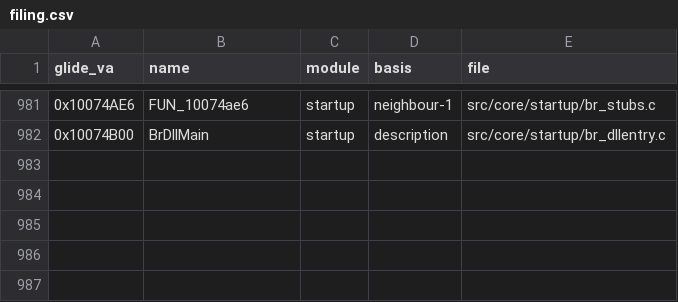
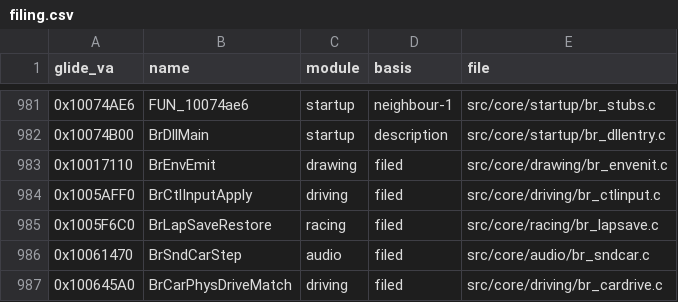
Before and after one commit to jeff-strutb/brally, a CSV file: config/filing.csv, drawn as a sheet; only a part is shown, gaps mark what is left out; the diff names each change by its address in the sheet, - before the commit and + after, or states it on an @@ line.

Commit message:
filing: record five T1-intake matching arms
0x10017110 BrEnvEmit, 0x1005AFF0 BrCtlInputApply, 0x1005F6C0
BrLapSaveRestore, 0x10061470 BrSndCarStep, 0x100645A0 BrCarPhysDriveMatch.

```diff
--- a/config/filing.csv
+++ b/config/filing.csv
+row 983: 0x10017110 | BrEnvEmit | drawing | filed | src/core/drawing/br_envenit.c
+row 984: 0x1005AFF0 | BrCtlInputApply | driving | filed | src/core/driving/br_ctlinput.c
+row 985: 0x1005F6C0 | BrLapSaveRestore | racing | filed | src/core/racing/br_lapsave.c
+row 986: 0x10061470 | BrSndCarStep | audio | filed | src/core/audio/br_sndcar.c
+row 987: 0x100645A0 | BrCarPhysDriveMatch | driving | filed | src/core/driving/br_cardrive.c
```
